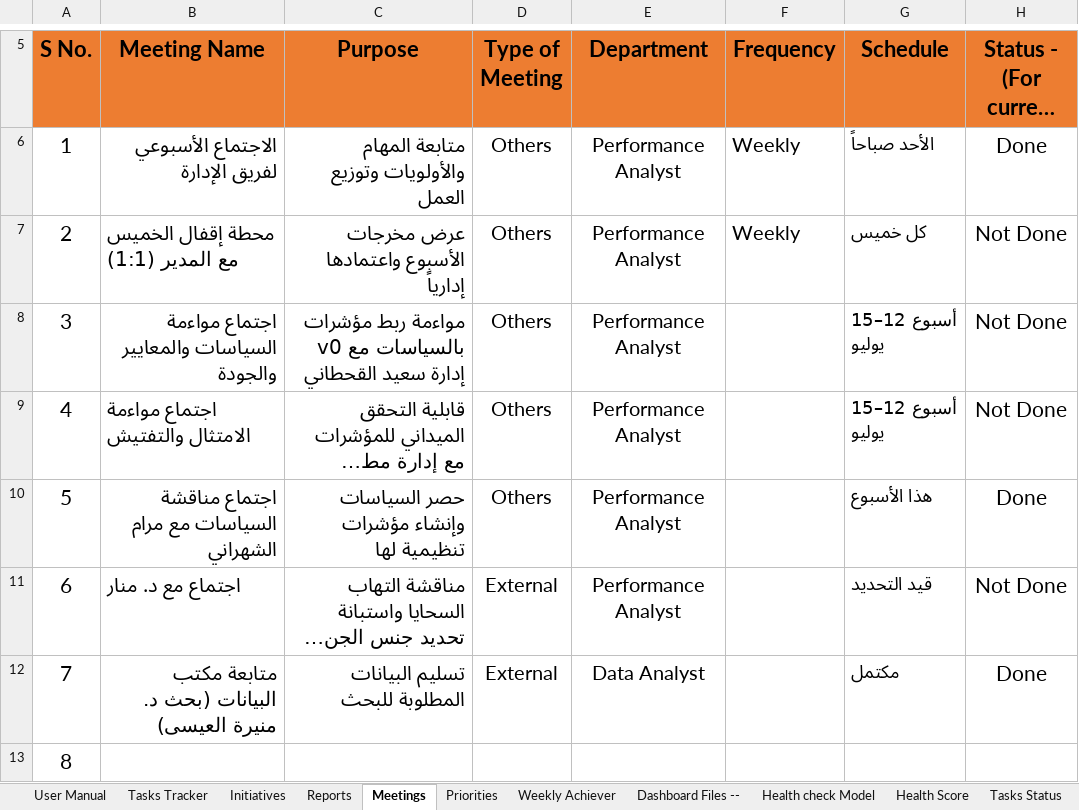
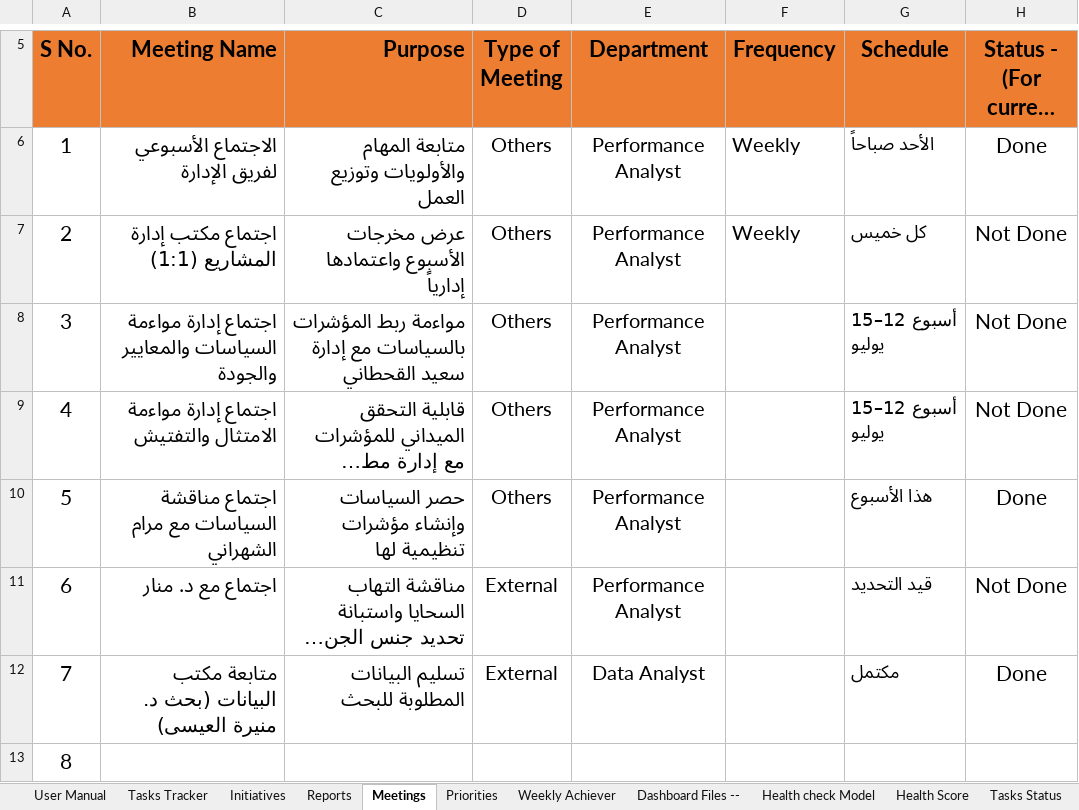
Before and after one commit to alalz22019-maker/MyTasks, an Excel workbook: public/rased-template.xlsx, sheet Meetings, drawn as a sheet; only a part is shown, gaps mark what is left out; long unchanged cells end in …; values as stored, in another font and other column widths than the file's, no borders; conditional formats and table styles not drawn; the diff names each change by its address in the sheet, - before the commit and + after, or states it on an @@ line.

```diff
--- a/public/rased-template.xlsx (sheet Meetings)
+++ b/public/rased-template.xlsx (sheet Meetings)
-B5:C5 alignment: center
+B5:C5 alignment: right
-B7 (Meeting Name): محطة إقفال الخميس مع المدير (1:1)
+B7 (Meeting Name): اجتماع مكتب إدارة المشاريع (1:1)
-B7 alignment: left
+B7 alignment: right
-B8 (Meeting Name): اجتماع مواءمة السياسات والمعايير والجودة
+B8 (Meeting Name): اجتماع إدارة مواءمة السياسات والمعايير والجودة
-C8 (Purpose): مواءمة ربط مؤشرات v0 بالسياسات مع…
+C8 (Purpose): مواءمة ربط المؤشرات بالسياسات مع…
-B9 (Meeting Name): اجتماع مواءمة الامتثال والتفتيش
+B9 (Meeting Name): اجتماع إدارة مواءمة الامتثال والتفتيش
-B9 alignment: left
+B9 alignment: right
-B11 alignment: left
+B11 alignment: right
```
Also changed, not shown: sheet Tasks Tracker, sheet Reports, sheet Initiatives, sheet Department, sheet Health check Model, sheet Tasks Status, 2 more sheets, formulas that keep their value, charts or pictures.
